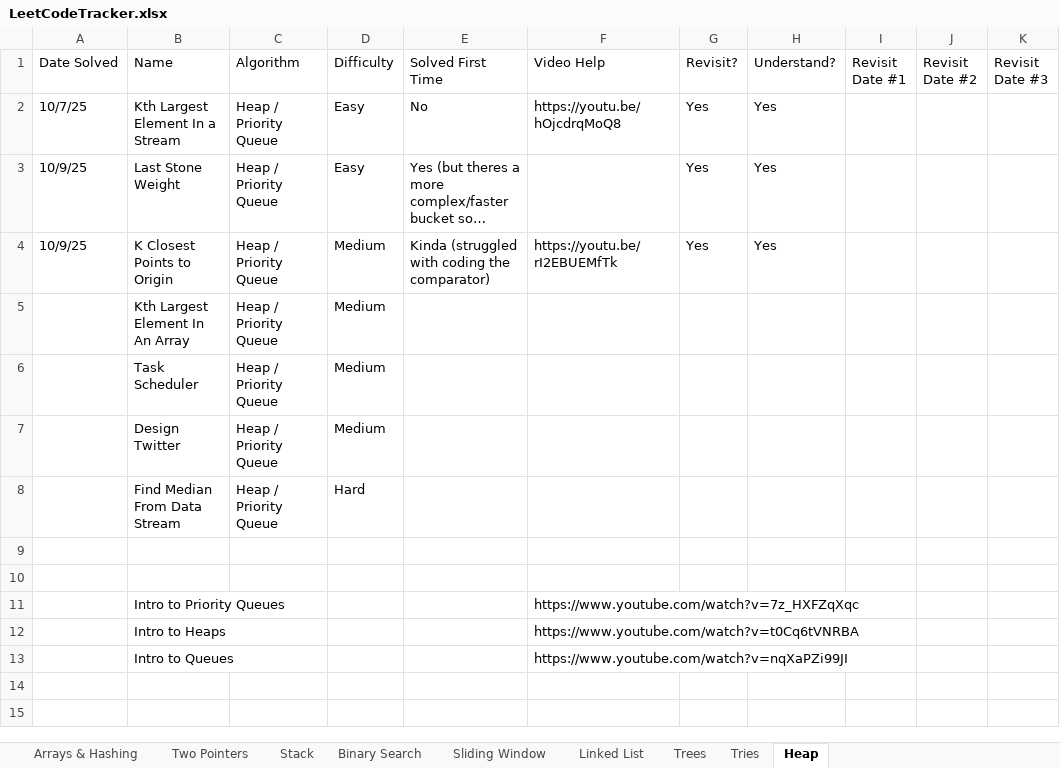
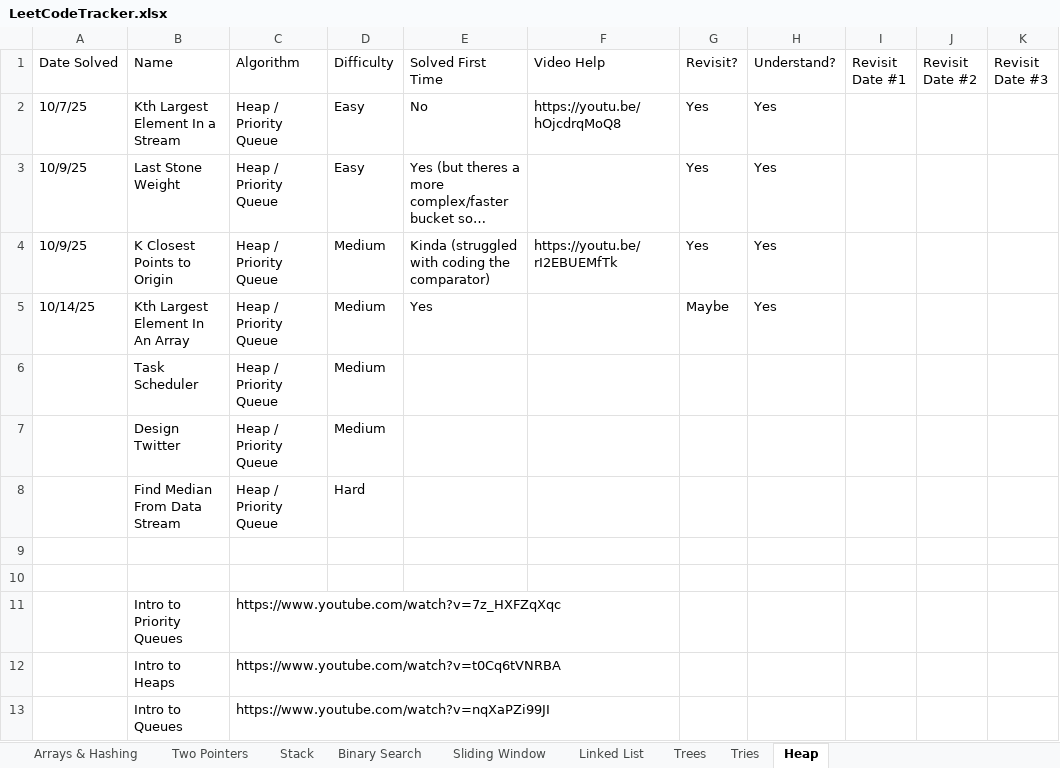
Before and after one commit to SamuelAdly/GettingJobReady, an Excel workbook: NeetCode150/LeetCodeTracker.xlsx, sheet Heap, drawn as a sheet; only a part is shown; long unchanged cells end in …; values as stored, in another font and other column widths than the file's, no borders; the diff names each change by its address in the sheet, - before the commit and + after, or states it on an @@ line.

```diff
--- a/NeetCode150/LeetCodeTracker.xlsx (sheet Heap)
+++ b/NeetCode150/LeetCodeTracker.xlsx (sheet Heap)
-A5 (Date Solved): (empty)
+A5 (Date Solved): 10/14/25
-E5 (Solved First Time): (empty)
+E5 (Solved First Time): Yes
-G5 (Revisit?): (empty)
+G5 (Revisit?): Maybe
-H5 (Understand?): (empty)
+H5 (Understand?): Yes
-C11 (Algorithm): (empty)
+C11 (Algorithm): https://www.youtube.com/watch?v=7z_HXFZqXqc
-F11 (Video Help): https://www.youtube.com/watch?v=7z_HXFZqXqc
+F11 (Video Help): (empty)
-C12 (Algorithm): (empty)
+C12 (Algorithm): https://www.youtube.com/watch?v=t0Cq6tVNRBA
-F12 (Video Help): https://www.youtube.com/watch?v=t0Cq6tVNRBA
+F12 (Video Help): (empty)
-C13 (Algorithm): (empty)
+C13 (Algorithm): https://www.youtube.com/watch?v=nqXaPZi99JI
-F13 (Video Help): https://www.youtube.com/watch?v=nqXaPZi99JI
+F13 (Video Help): (empty)
```
Also changed, not shown: 2 other files.
